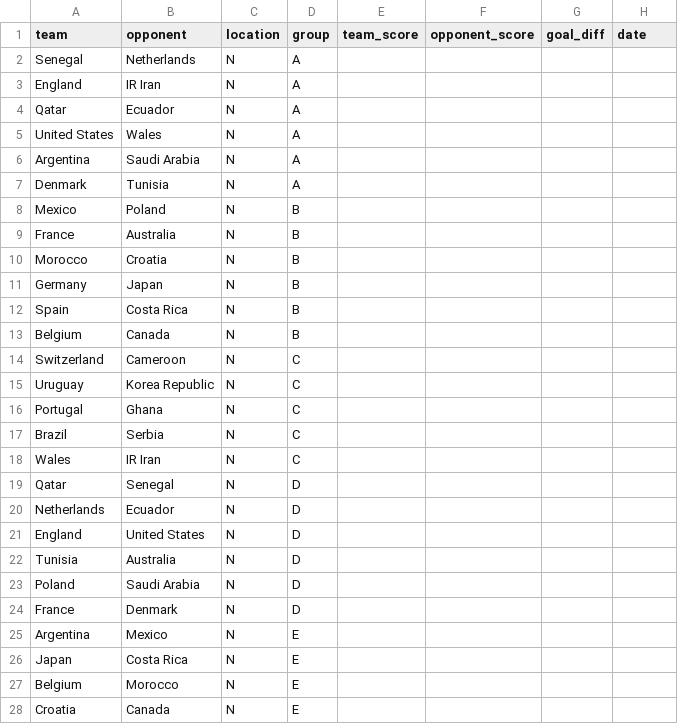
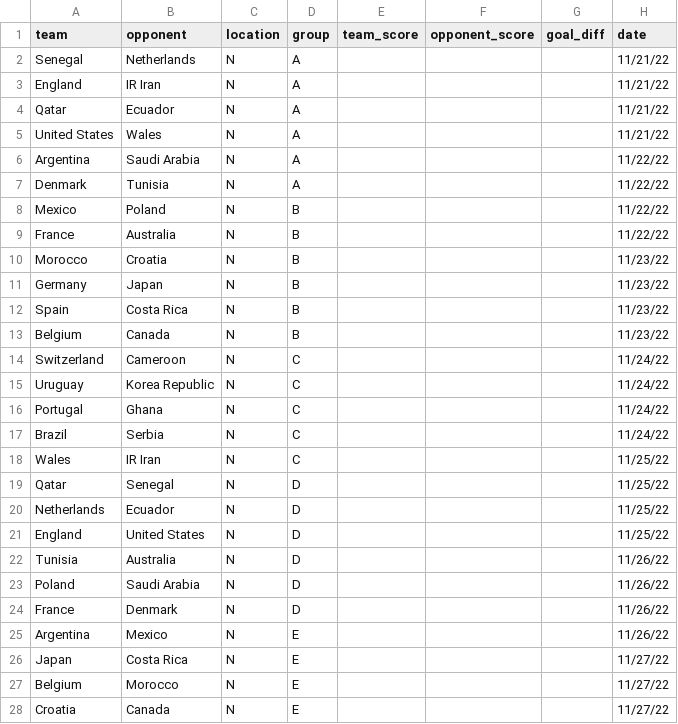
Before and after one commit to steodose/World-Cup, a CSV file: fixtures.csv, drawn as a sheet; only a part is shown; the diff covers the shown part only.

```diff
--- a/fixtures.csv
+++ b/fixtures.csv
@@ -1,28 +1,28 @@
 team,opponent,location,group,team_score,opponent_score,goal_diff,date
-Senegal,Netherlands,N,A,,,,
-England ,IR Iran,N,A,,,,
-Qatar,Ecuador,N,A,,,,
-United States,Wales,N,A,,,,
-Argentina,Saudi Arabia,N,A,,,,
-Denmark,Tunisia,N,A,,,,
-Mexico,Poland,N,B,,,,
-France,Australia,N,B,,,,
-Morocco,Croatia,N,B,,,,
-Germany,Japan,N,B,,,,
-Spain,Costa Rica,N,B,,,,
-Belgium,Canada,N,B,,,,
-Switzerland,Cameroon,N,C,,,,
-Uruguay,Korea Republic,N,C,,,,
-Portugal,Ghana,N,C,,,,
-Brazil,Serbia,N,C,,,,
-Wales ,IR Iran,N,C,,,,
-Qatar,Senegal,N,D,,,,
-Netherlands,Ecuador,N,D,,,,
-England ,United States,N,D,,,,
-Tunisia,Australia,N,D,,,,
-Poland,Saudi Arabia,N,D,,,,
-France,Denmark,N,D,,,,
-Argentina,Mexico,N,E,,,,
-Japan,Costa Rica,N,E,,,,
-Belgium,Morocco,N,E,,,,
-Croatia,Canada,N,E,,,,
+Senegal,Netherlands,N,A,,,,11/21/22
+England ,IR Iran,N,A,,,,11/21/22
+Qatar,Ecuador,N,A,,,,11/21/22
+United States,Wales,N,A,,,,11/21/22
+Argentina,Saudi Arabia,N,A,,,,11/22/22
+Denmark,Tunisia,N,A,,,,11/22/22
+Mexico,Poland,N,B,,,,11/22/22
+France,Australia,N,B,,,,11/22/22
+Morocco,Croatia,N,B,,,,11/23/22
+Germany,Japan,N,B,,,,11/23/22
+Spain,Costa Rica,N,B,,,,11/23/22
+Belgium,Canada,N,B,,,,11/23/22
+Switzerland,Cameroon,N,C,,,,11/24/22
+Uruguay,Korea Republic,N,C,,,,11/24/22
+Portugal,Ghana,N,C,,,,11/24/22
+Brazil,Serbia,N,C,,,,11/24/22
+Wales ,IR Iran,N,C,,,,11/25/22
+Qatar,Senegal,N,D,,,,11/25/22
+Netherlands,Ecuador,N,D,,,,11/25/22
+England ,United States,N,D,,,,11/25/22
+Tunisia,Australia,N,D,,,,11/26/22
+Poland,Saudi Arabia,N,D,,,,11/26/22
+France,Denmark,N,D,,,,11/26/22
+Argentina,Mexico,N,E,,,,11/26/22
+Japan,Costa Rica,N,E,,,,11/27/22
+Belgium,Morocco,N,E,,,,11/27/22
+Croatia,Canada,N,E,,,,11/27/22
```
Also changed, not shown: 21 edited cells elsewhere in this file, 19 other files.
